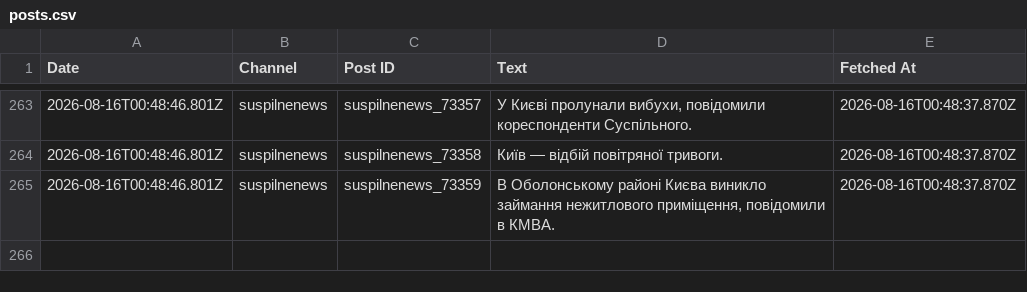
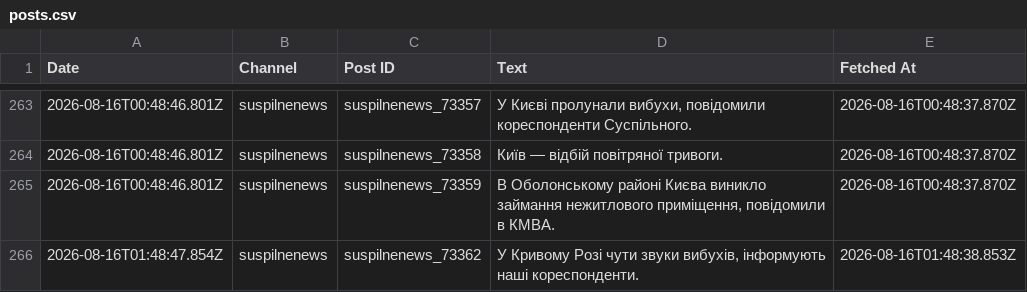
Before and after one commit to ymotorna/news-digest-data, a CSV file: posts.csv, drawn as a sheet; only a part is shown, gaps mark what is left out; the diff names each change by its address in the sheet, - before the commit and + after, or states it on an @@ line.

Commit message:
Update 2026-08-16T01:48

```diff
--- a/posts.csv
+++ b/posts.csv
+row 266: 2026-08-16T01:48:47.854Z | suspilnenews | suspilnenews_73362 | У Кривому Розі чути звуки вибухів, інформують наші кореспонденти. | 2026-08-16T01:48:38.853Z
```
